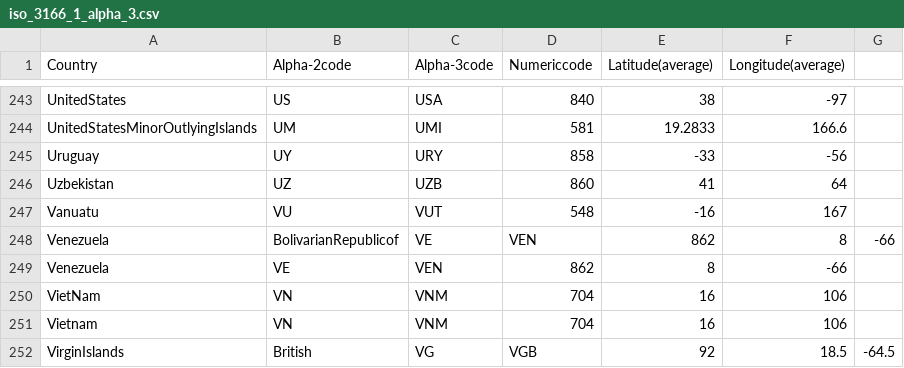
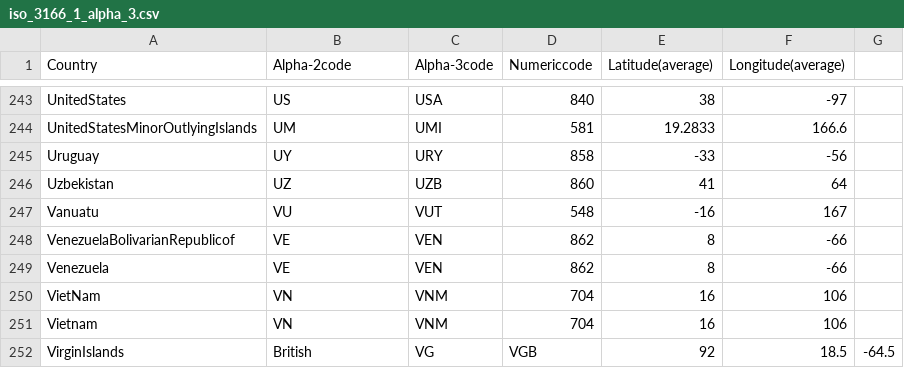
Before and after one commit to wmgeolab/geoBoundaryBot, a CSV file: dta/iso_3166_1_alpha_3.csv, drawn as a sheet; only a part is shown, gaps mark what is left out; removed rows and columns are numbered as before the commit, all else as after; the diff names each change by its address in the sheet, - before the commit and + after, or states it on an @@ line.

Commit message:
Update iso_3166_1_alpha_3.csv

```diff
--- a/dta/iso_3166_1_alpha_3.csv
+++ b/dta/iso_3166_1_alpha_3.csv
-row 248: Venezuela | BolivarianRepublicof | VE | VEN | 862 | 8 | -66
+row 248: VenezuelaBolivarianRepublicof | VE | VEN | 862 | 8 | -66
```
